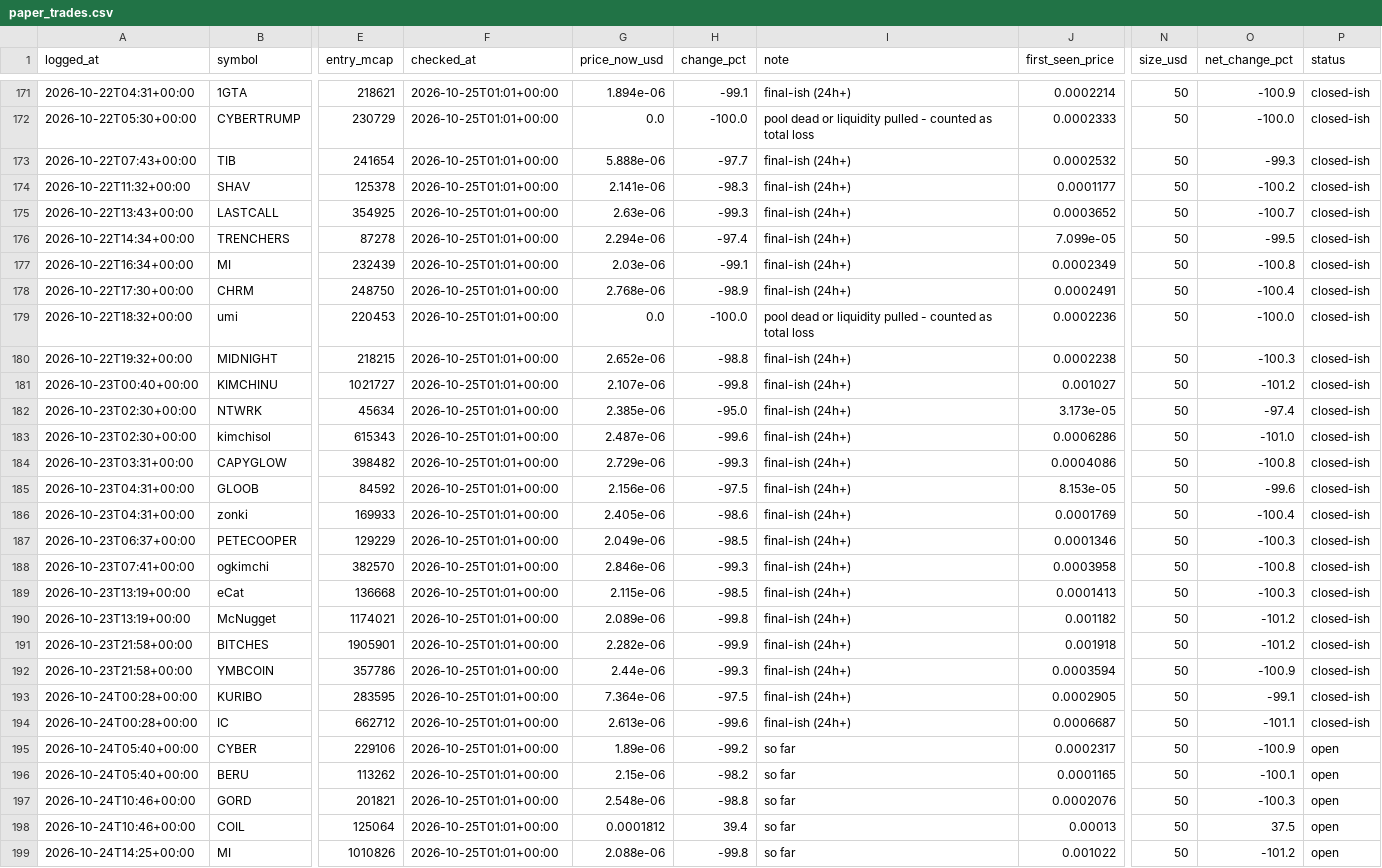
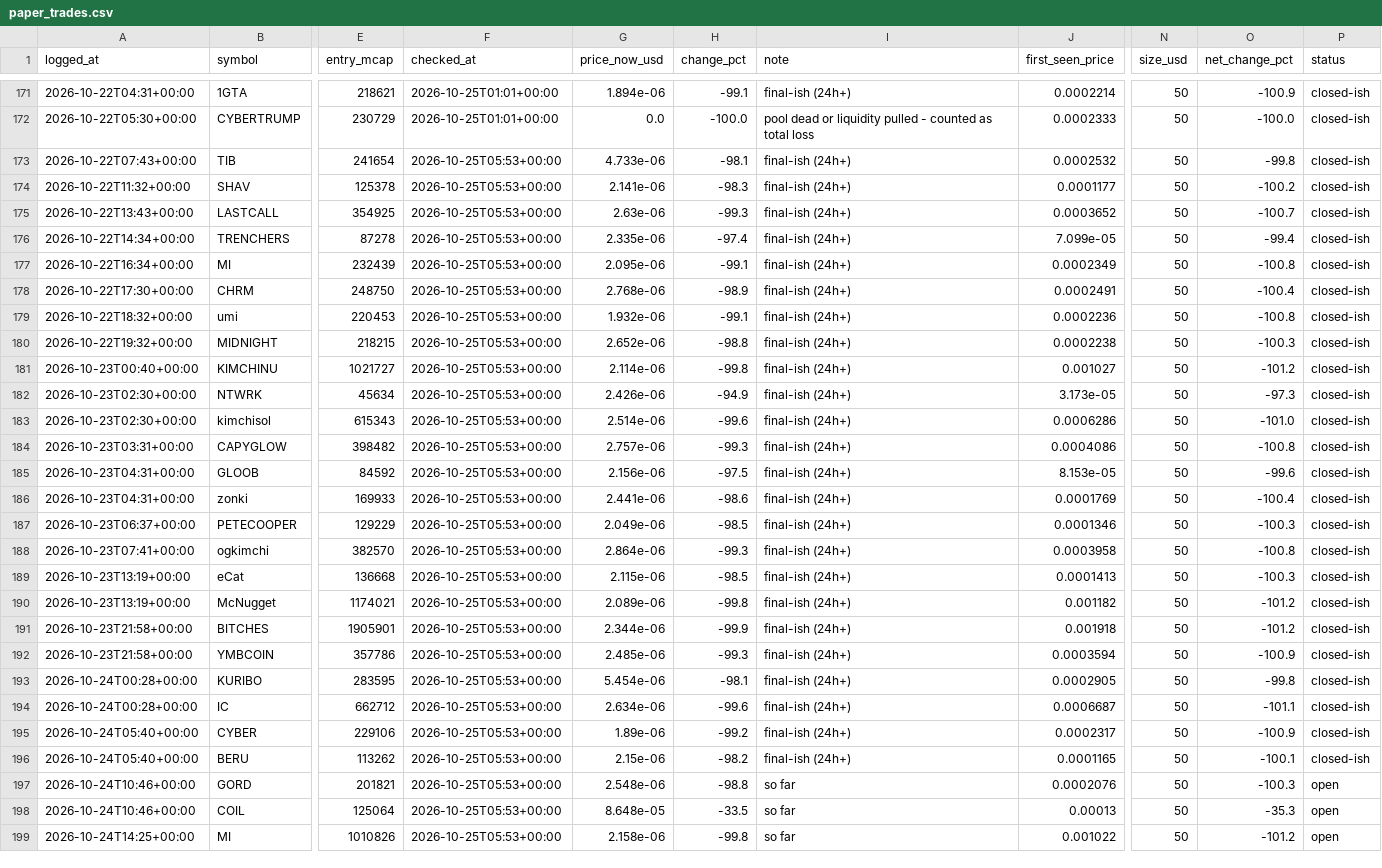
Before and after one commit to mayorzb/nexus-scanner, a CSV file: paper_trades.csv, drawn as a sheet; only a part is shown, gaps mark what is left out; the diff covers the shown part only; the diff names each change by its address in the sheet, - before the commit and + after, or states it on an @@ line.

```diff
--- a/paper_trades.csv
+++ b/paper_trades.csv
-F173:F199 (checked_at): 2026-10-25T01:01+00:00
+F173:F199 (checked_at): 2026-10-25T05:53+00:00
-G173 (price_now_usd): 5.888e-06
+G173 (price_now_usd): 4.733e-06
-H173 (change_pct): -97.7
+H173 (change_pct): -98.1
-O173 (net_change_pct): -99.3
+O173 (net_change_pct): -99.8
-G176 (price_now_usd): 2.294e-06
+G176 (price_now_usd): 2.335e-06
-O176 (net_change_pct): -99.5
+O176 (net_change_pct): -99.4
-G177 (price_now_usd): 2.03e-06
+G177 (price_now_usd): 2.095e-06
-G179 (price_now_usd): 0.0
+G179 (price_now_usd): 1.932e-06
-H179 (change_pct): -100.0
+H179 (change_pct): -99.1
-I179 (note): pool dead or liquidity pulled - counted as total loss
+I179 (note): final-ish (24h+)
-O179 (net_change_pct): -100.0
+O179 (net_change_pct): -100.8
-G181 (price_now_usd): 2.107e-06
+G181 (price_now_usd): 2.114e-06
-G182 (price_now_usd): 2.385e-06
+G182 (price_now_usd): 2.426e-06
-H182 (change_pct): -95.0
+H182 (change_pct): -94.9
-O182 (net_change_pct): -97.4
+O182 (net_change_pct): -97.3
-G183 (price_now_usd): 2.487e-06
+G183 (price_now_usd): 2.514e-06
-G184 (price_now_usd): 2.729e-06
+G184 (price_now_usd): 2.757e-06
-G186 (price_now_usd): 2.405e-06
+G186 (price_now_usd): 2.441e-06
-G188 (price_now_usd): 2.846e-06
+G188 (price_now_usd): 2.864e-06
-G191 (price_now_usd): 2.282e-06
+G191 (price_now_usd): 2.344e-06
-G192 (price_now_usd): 2.44e-06
+G192 (price_now_usd): 2.485e-06
-G193 (price_now_usd): 7.364e-06
+G193 (price_now_usd): 5.454e-06
-H193 (change_pct): -97.5
+H193 (change_pct): -98.1
-O193 (net_change_pct): -99.1
+O193 (net_change_pct): -99.8
-G194 (price_now_usd): 2.613e-06
+G194 (price_now_usd): 2.634e-06
-I195:I196 (note): so far
+I195:I196 (note): final-ish (24h+)
-P195:P196 (status): open
+P195:P196 (status): closed-ish
-G198 (price_now_usd): 0.0001812
+G198 (price_now_usd): 8.648e-05
-H198 (change_pct): 39.4
+H198 (change_pct): -33.5
-O198 (net_change_pct): 37.5
+O198 (net_change_pct): -35.3
-G199 (price_now_usd): 2.088e-06
+G199 (price_now_usd): 2.158e-06
```
Also changed, not shown: 2 added rows and 24 edited cells elsewhere in this file, 6 other files.
